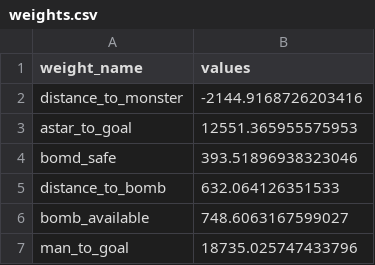
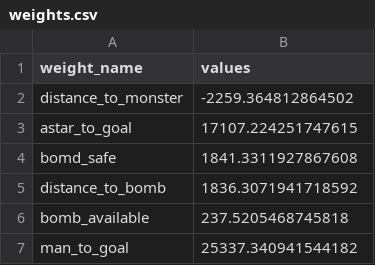
Before and after one commit to mhbleakley/RBE470x-projects, a CSV file: team09/weights.csv, drawn as a sheet.

```diff
--- a/team09/weights.csv
+++ b/team09/weights.csv
@@ -1,7 +1,7 @@
 weight_name,values
-distance_to_monster,-2144.9168726203416
-astar_to_goal,12551.365955575953
-bomd_safe,393.51896938323046
-distance_to_bomb,632.064126351533
-bomb_available,748.6063167599027
-man_to_goal,18735.025747433796
+distance_to_monster,-2259.364812864502
+astar_to_goal,17107.224251747615
+bomd_safe,1841.3311927867608
+distance_to_bomb,1836.3071941718592
+bomb_available,237.5205468745818
+man_to_goal,25337.340941544182
```
Also changed, not shown: 2 other files.
